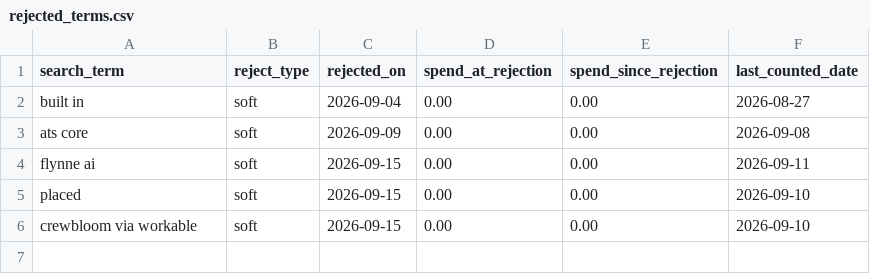
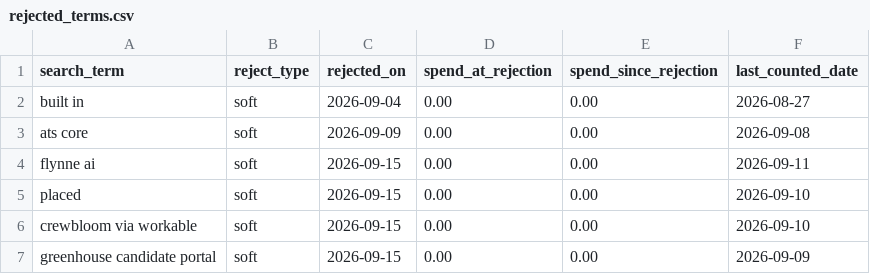
Before and after one commit to jessicagertig/paid-ads-management-pipeline, a CSV file: catalogue/rejected_terms.csv, drawn as a sheet; the diff names each change by its address in the sheet, - before the commit and + after, or states it on an @@ line.

```diff
--- a/catalogue/rejected_terms.csv
+++ b/catalogue/rejected_terms.csv
+row 7: greenhouse candidate portal | soft | 2026-09-15 | 0.00 | 0.00 | 2026-09-09
```
